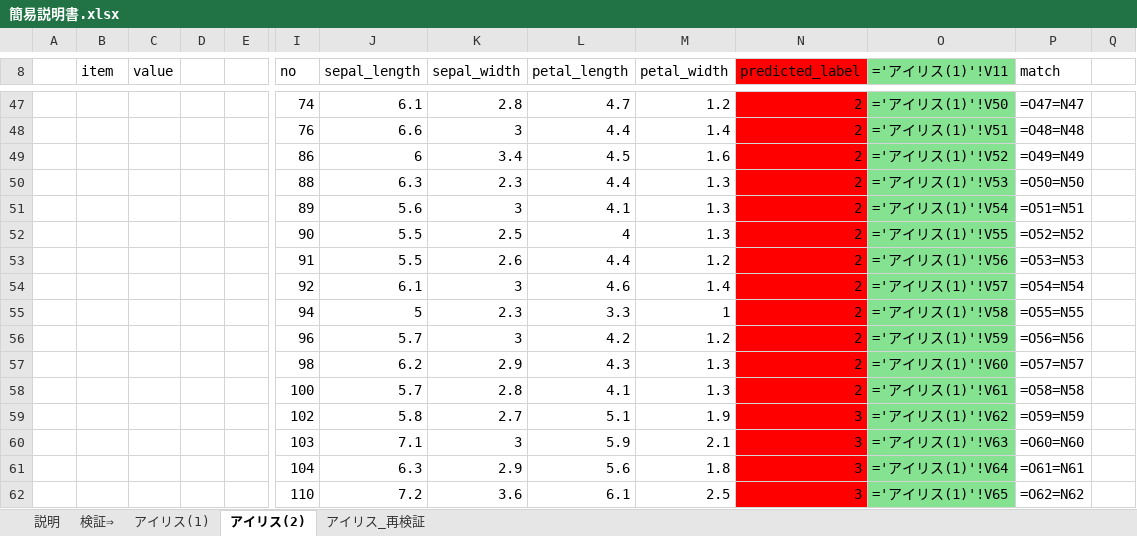
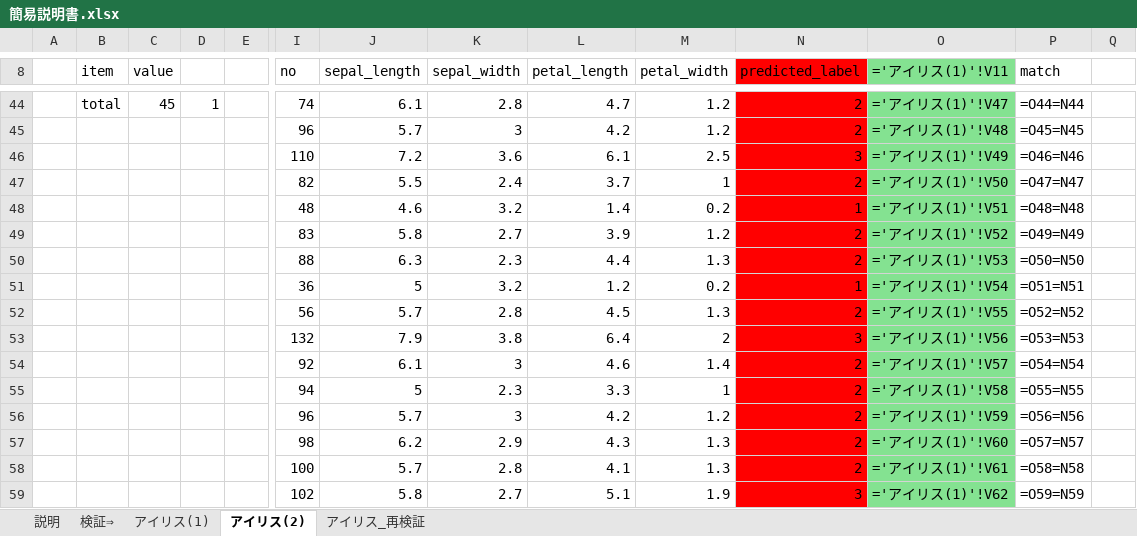
Before and after one commit to gkameyama/predict, an Excel workbook: 簡易説明書.xlsx, sheet アイリス(2), drawn as a sheet; only a part is shown, gaps mark what is left out; the shorter side is filled out with more unchanged rows; values as stored, in another font and other column widths than the file's, no borders; formulas without a stored value are shown as written; removed rows and columns are numbered as before the commit, all else as after; rows hold the shown columns only; the diff covers the shown part only; the diff names each change by its address in the sheet, - before the commit and + after, or states it on an @@ line.

Commit message:
update

```diff
--- a/簡易説明書.xlsx (sheet アイリス(2))
+++ b/簡易説明書.xlsx (sheet アイリス(2))
-B44 (item): (empty)
+B44 (item): total
-C44 (value): (empty)
+C44 (value): 45
-D44: (empty)
+D44: 1
-O44 (='アイリス(1)'!V11): ='アイリス(1)'!V50
+O44 (='アイリス(1)'!V11): ='アイリス(1)'!V47
-P44 (match): =O47=N47
+P44 (match): =O44=N44
-row 48:  |  |  |  |  | 76 | 6.6 | 3 | 4.4 | 1.4 | 2 | ='アイリス(1)'!V51 | =O48=N48
-row 49:  |  |  |  |  | 86 | 6 | 3.4 | 4.5 | 1.6 | 2 | ='アイリス(1)'!V52 | =O49=N49
+row 45:  |  |  |  |  | 96 | 5.7 | 3 | 4.2 | 1.2 | 2 | ='アイリス(1)'!V48 | =O45=N45
+row 46:  |  |  |  |  | 110 | 7.2 | 3.6 | 6.1 | 2.5 | 3 | ='アイリス(1)'!V49 | =O46=N46
+row 47:  |  |  |  |  | 82 | 5.5 | 2.4 | 3.7 | 1 | 2 | ='アイリス(1)'!V50 | =O47=N47
+row 48:  |  |  |  |  | 48 | 4.6 | 3.2 | 1.4 | 0.2 | 1 | ='アイリス(1)'!V51 | =O48=N48
+row 49:  |  |  |  |  | 83 | 5.8 | 2.7 | 3.9 | 1.2 | 2 | ='アイリス(1)'!V52 | =O49=N49
-row 51:  |  |  |  |  | 89 | 5.6 | 3 | 4.1 | 1.3 | 2 | ='アイリス(1)'!V54 | =O51=N51
-row 52:  |  |  |  |  | 90 | 5.5 | 2.5 | 4 | 1.3 | 2 | ='アイリス(1)'!V55 | =O52=N52
-row 53:  |  |  |  |  | 91 | 5.5 | 2.6 | 4.4 | 1.2 | 2 | ='アイリス(1)'!V56 | =O53=N53
+row 51:  |  |  |  |  | 36 | 5 | 3.2 | 1.2 | 0.2 | 1 | ='アイリス(1)'!V54 | =O51=N51
+row 52:  |  |  |  |  | 56 | 5.7 | 2.8 | 4.5 | 1.3 | 2 | ='アイリス(1)'!V55 | =O52=N52
+row 53:  |  |  |  |  | 132 | 7.9 | 3.8 | 6.4 | 2 | 3 | ='アイリス(1)'!V56 | =O53=N53
```
Also changed, not shown: 26 added rows, 29 removed rows and 45 edited cells elsewhere in this sheet.
